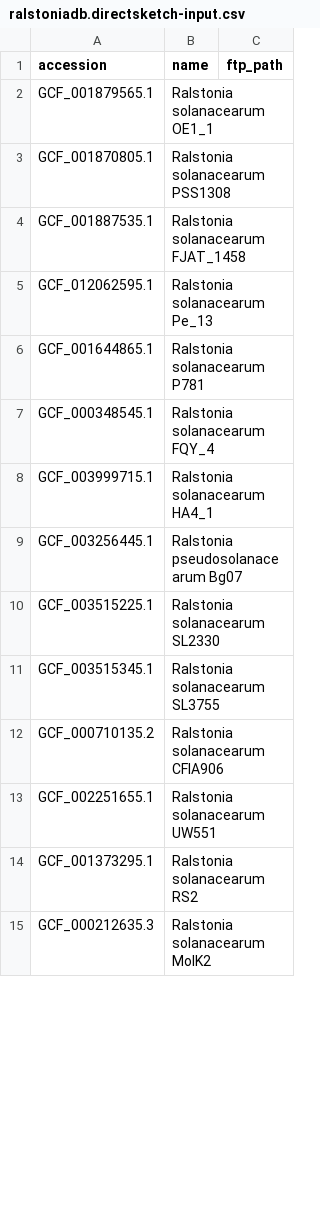
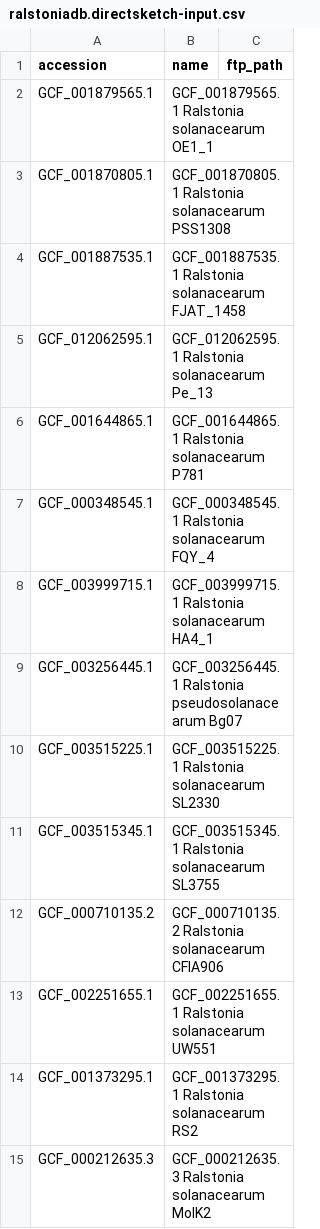
Before and after one commit to bluegenes/2024-icppb, a CSV file: inputs/ralstoniadb.directsketch-input.csv, drawn as a sheet; only a part is shown; the diff covers the shown part only.

```diff
--- a/inputs/ralstoniadb.directsketch-input.csv
+++ b/inputs/ralstoniadb.directsketch-input.csv
@@ -1,15 +1,15 @@
 accession,name,ftp_path
-GCF_001879565.1,Ralstonia solanacearum OE1_1,
-GCF_001870805.1,Ralstonia solanacearum PSS1308,
-GCF_001887535.1,Ralstonia solanacearum FJAT_1458,
-GCF_012062595.1,Ralstonia solanacearum Pe_13,
-GCF_001644865.1,Ralstonia solanacearum P781,
-GCF_000348545.1,Ralstonia solanacearum FQY_4,
-GCF_003999715.1,Ralstonia solanacearum HA4_1,
-GCF_003256445.1,Ralstonia pseudosolanacearum Bg07,
-GCF_003515225.1,Ralstonia solanacearum SL2330,
-GCF_003515345.1,Ralstonia solanacearum SL3755,
-GCF_000710135.2,Ralstonia solanacearum CFIA906,
-GCF_002251655.1,Ralstonia solanacearum UW551,
-GCF_001373295.1,Ralstonia solanacearum RS2,
-GCF_000212635.3,Ralstonia solanacearum MolK2,
+GCF_001879565.1,GCF_001879565.1 Ralstonia solanacearum OE1_1,
+GCF_001870805.1,GCF_001870805.1 Ralstonia solanacearum PSS1308,
+GCF_001887535.1,GCF_001887535.1 Ralstonia solanacearum FJAT_1458,
+GCF_012062595.1,GCF_012062595.1 Ralstonia solanacearum Pe_13,
+GCF_001644865.1,GCF_001644865.1 Ralstonia solanacearum P781,
+GCF_000348545.1,GCF_000348545.1 Ralstonia solanacearum FQY_4,
+GCF_003999715.1,GCF_003999715.1 Ralstonia solanacearum HA4_1,
+GCF_003256445.1,GCF_003256445.1 Ralstonia pseudosolanacearum Bg07,
+GCF_003515225.1,GCF_003515225.1 Ralstonia solanacearum SL2330,
+GCF_003515345.1,GCF_003515345.1 Ralstonia solanacearum SL3755,
+GCF_000710135.2,GCF_000710135.2 Ralstonia solanacearum CFIA906,
+GCF_002251655.1,GCF_002251655.1 Ralstonia solanacearum UW551,
+GCF_001373295.1,GCF_001373295.1 Ralstonia solanacearum RS2,
+GCF_000212635.3,GCF_000212635.3 Ralstonia solanacearum MolK2,
```
Also changed, not shown: 18 edited cells elsewhere in this file, 1 other file.
